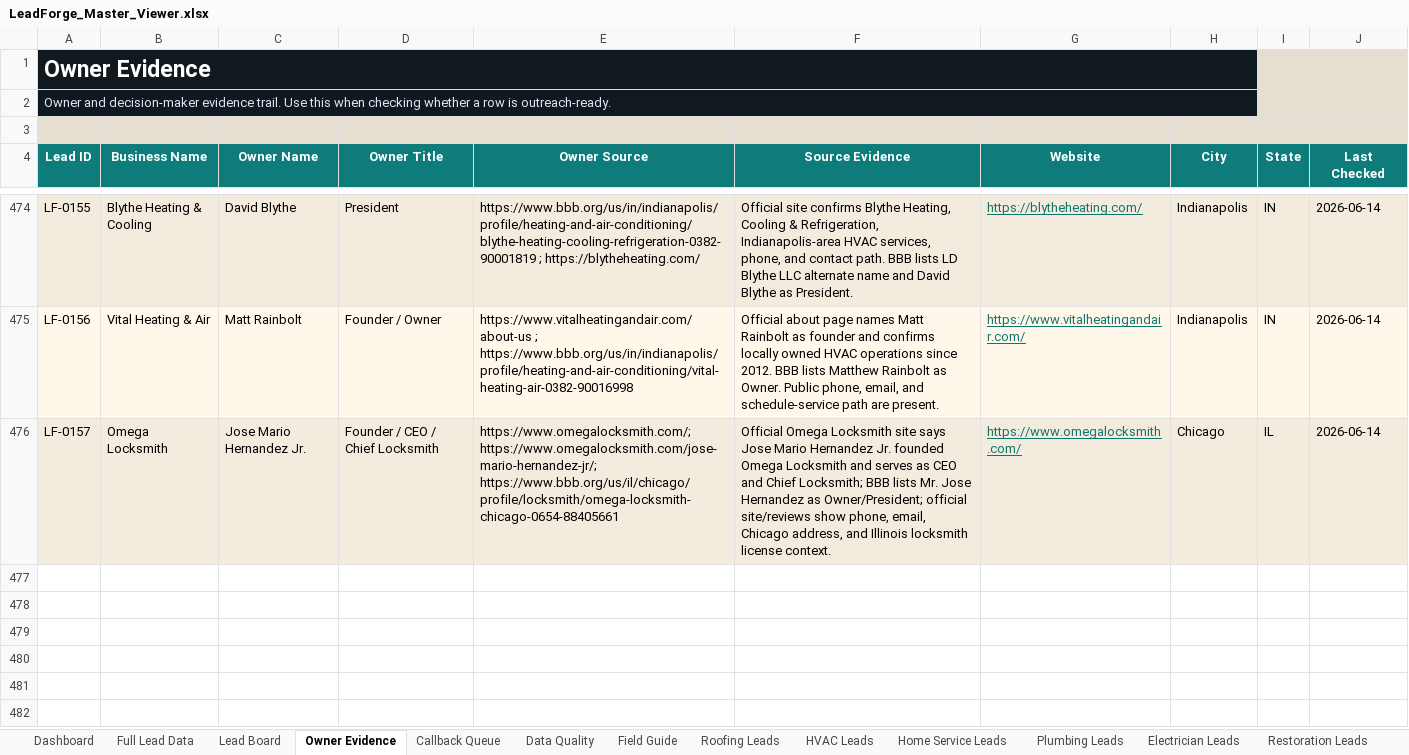
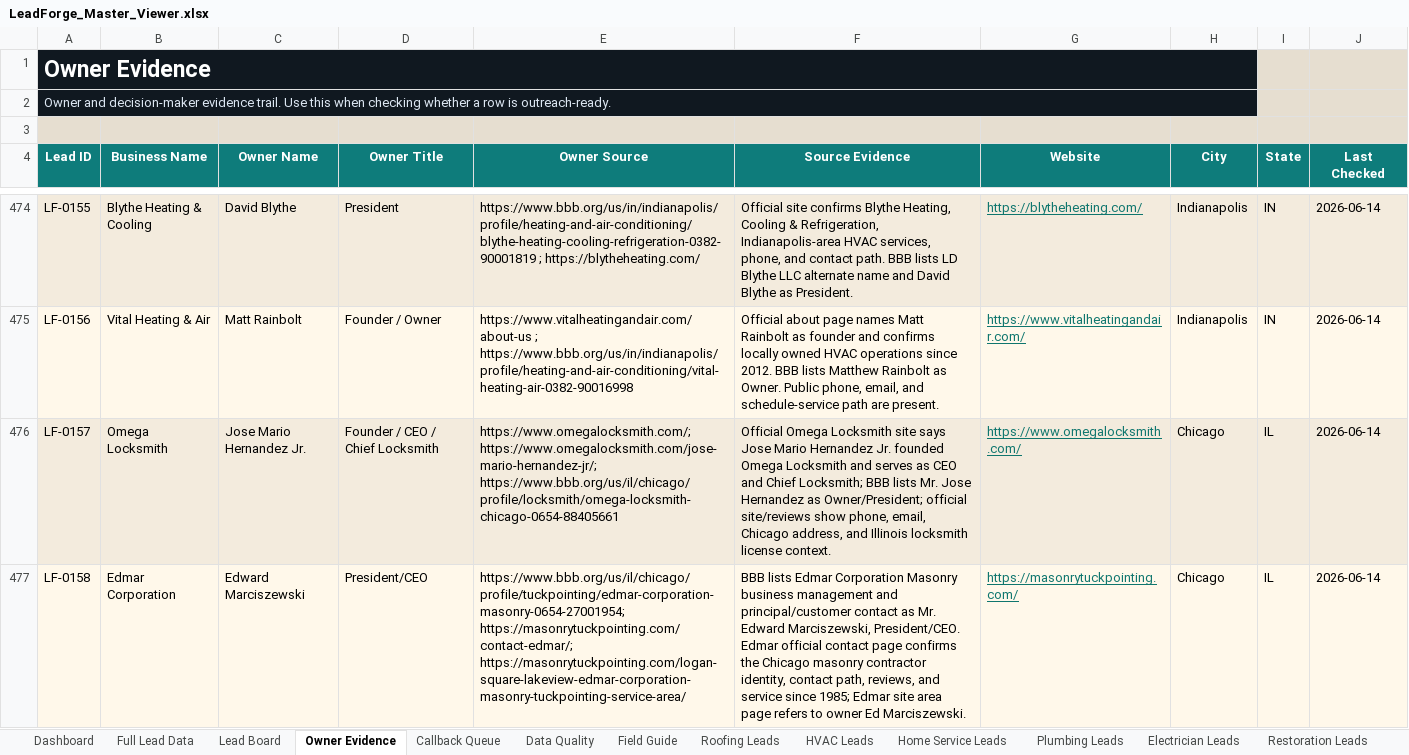
Before and after one commit to x0VIER/leadforge-reboot, an Excel workbook: LeadForge_Reboot/data/views/LeadForge_Master_Viewer.xlsx, sheet Owner Evidence, drawn as a sheet; only a part is shown, gaps mark what is left out; values as stored, in another font and other column widths than the file's, no borders; the diff names each change by its address in the sheet, - before the commit and + after, or states it on an @@ line.

Commit message:
Merge Chicago masonry lead batch

```diff
--- a/LeadForge_Reboot/data/views/LeadForge_Master_Viewer.xlsx (sheet Owner Evidence)
+++ b/LeadForge_Reboot/data/views/LeadForge_Master_Viewer.xlsx (sheet Owner Evidence)
+row 477: LF-0158 | Edmar Corporation | Edward Marciszewski | President/CEO | https://www.bbb.org/us/il/chicago/profile/tuckpointing/edmar-corporation-masonry-0654-27001954; https://masonrytuckpointing.com/contact-edmar/; https://masonrytuckpointing.com/logan-square-lakeview-edmar-corporation-masonry-tuckpointing-service-area/ | BBB lists Edmar Corporation Masonry business management and principal/customer contact as Mr. Edward Marciszewski, President/CEO. Edmar official contact page confirms the Chicago masonry contractor identity, contact path, reviews, and service since 1985; Edmar site area page refers to owner Ed Marciszewski. | https://masonrytuckpointing.com/ | Chicago | IL | 2026-06-14
```
Also changed, not shown: sheet Data Quality, sheet Masonry Leads, sheet Full Lead Data, sheet Lead Board, sheet Dental Leads, sheet Tree Service Leads, 1 more sheet, other sheet tabs, 18 other files.
